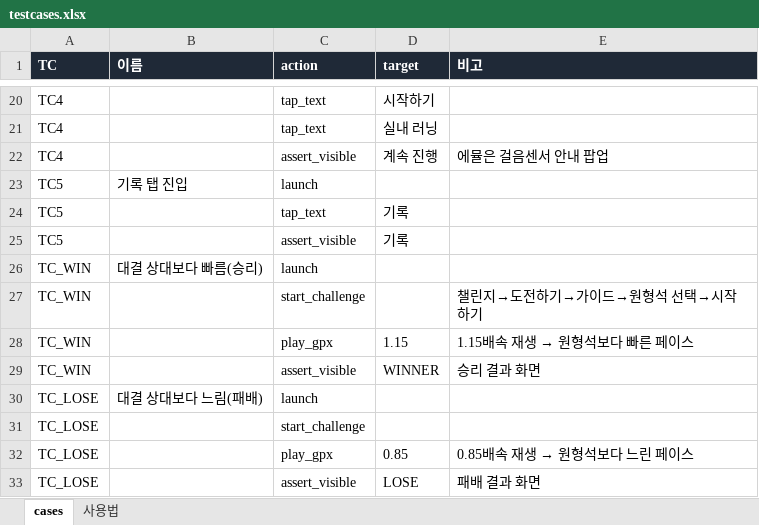
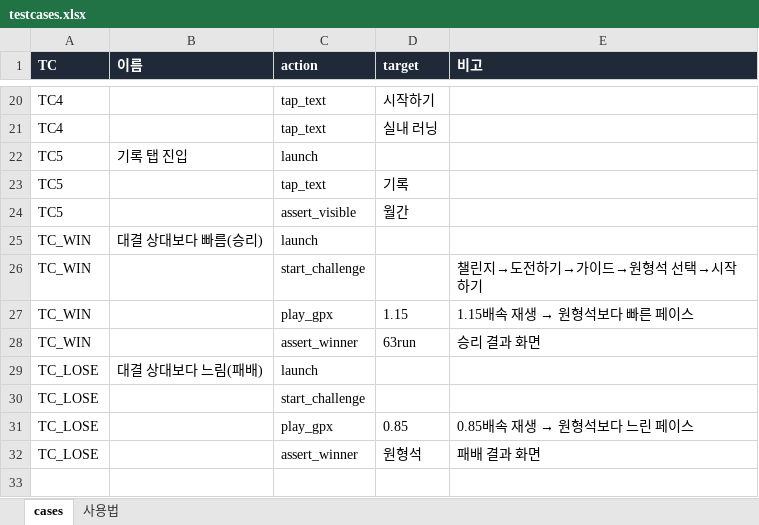
Before and after one commit to mjkim106/lpr-app-test, an Excel workbook: data/testcases.xlsx, sheet cases, drawn as a sheet; only a part is shown, gaps mark what is left out; values as stored, in another font and other column widths than the file's, no borders; removed rows and columns are numbered as before the commit, all else as after; the diff names each change by its address in the sheet, - before the commit and + after, or states it on an @@ line.

```diff
--- a/data/testcases.xlsx (sheet cases)
+++ b/data/testcases.xlsx (sheet cases)
-row 22: TC4 |  | assert_visible | 계속 진행 | 에뮬은 걸음센서 안내 팝업
-D24 (target): 기록
+D24 (target): 월간
-C28 (action): assert_visible
+C28 (action): assert_winner
-D28 (target): WINNER
+D28 (target): 63run
-C32 (action): assert_visible
+C32 (action): assert_winner
-D32 (target): LOSE
+D32 (target): 원형석
```
Also changed, not shown: 3 other files.
